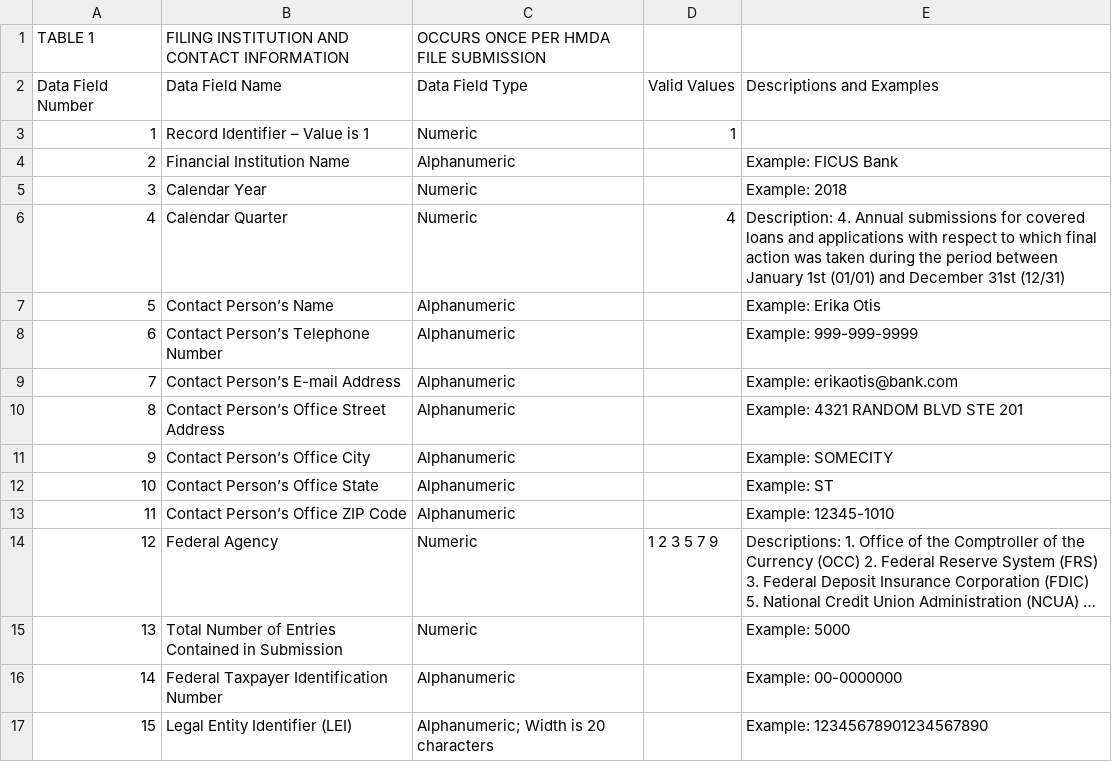
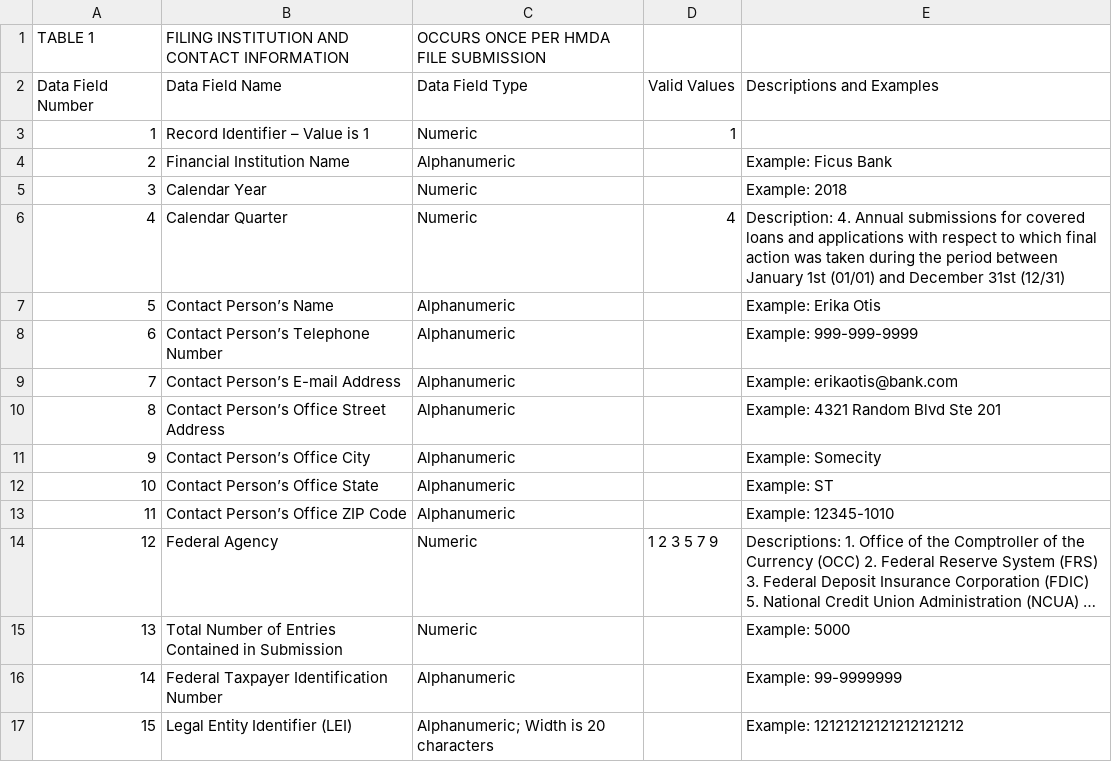
Before and after one commit to cfpb/hmda-platform, a CSV file: Documents/2018_File_Spec_Table1.csv, drawn as a sheet; long unchanged cells end in ….

Commit message:
Update 2018_File_Spec_Table1.csv

```diff
--- a/Documents/2018_File_Spec_Table1.csv
+++ b/Documents/2018_File_Spec_Table1.csv
@@ -3,3 +3,3 @@ Data Field Number, Data Field Name, Data Field Type, Valid Values , Descriptions
 1, Record Identifier – Value is 1, Numeric, 1, ,,
-2, Financial Institution Name, Alphanumeric, , Example: FICUS Bank,,
+2, Financial Institution Name, Alphanumeric, , Example: Ficus Bank,,
 3, Calendar Year, Numeric, , Example: 2018,,
@@ -9,4 +9,4 @@ Data Field Number, Data Field Name, Data Field Type, Valid Values , Descriptions
 7, Contact Person’s E-mail Address, Alphanumeric, , Example: erikaotis@bank.com,,
-8, Contact Person’s Office Street Address, Alphanumeric, , Example: 4321 RANDOM BLVD STE 201,,
-9, Contact Person’s Office City, Alphanumeric, , Example: SOMECITY,,
+8, Contact Person’s Office Street Address, Alphanumeric, , Example: 4321 Random Blvd Ste 201,,
+9, Contact Person’s Office City, Alphanumeric, , Example: Somecity,,
 10, Contact Person’s Office State, Alphanumeric, , Example: ST,,
@@ -15,3 +15,3 @@ Data Field Number, Data Field Name, Data Field Type, Valid Values , Descriptions
 13, Total Number of Entries Contained in Submission, Numeric, , Example: 5000,,
-14, Federal Taxpayer Identification Number, Alphanumeric, , Example: 00-0000000,,
-15, Legal Entity Identifier (LEI), Alphanumeric; Width is 20 characters, , Example: 12345678901234567890,,
+14, Federal Taxpayer Identification Number, Alphanumeric, , Example:  99-9999999,,
+15, Legal Entity Identifier (LEI), Alphanumeric; Width is 20 characters, , Example: 12121212121212121212,,
```
